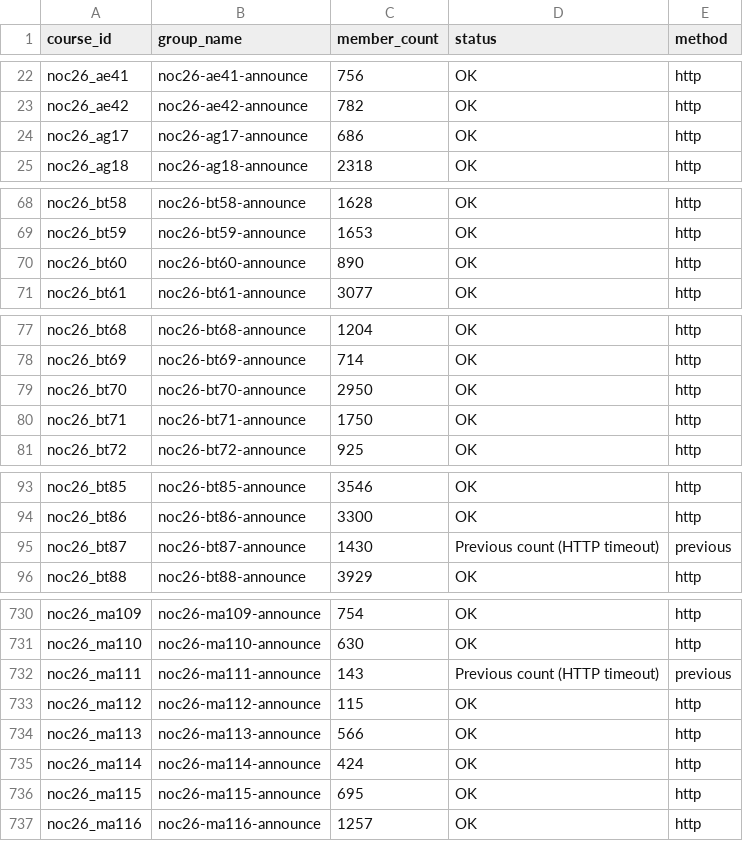
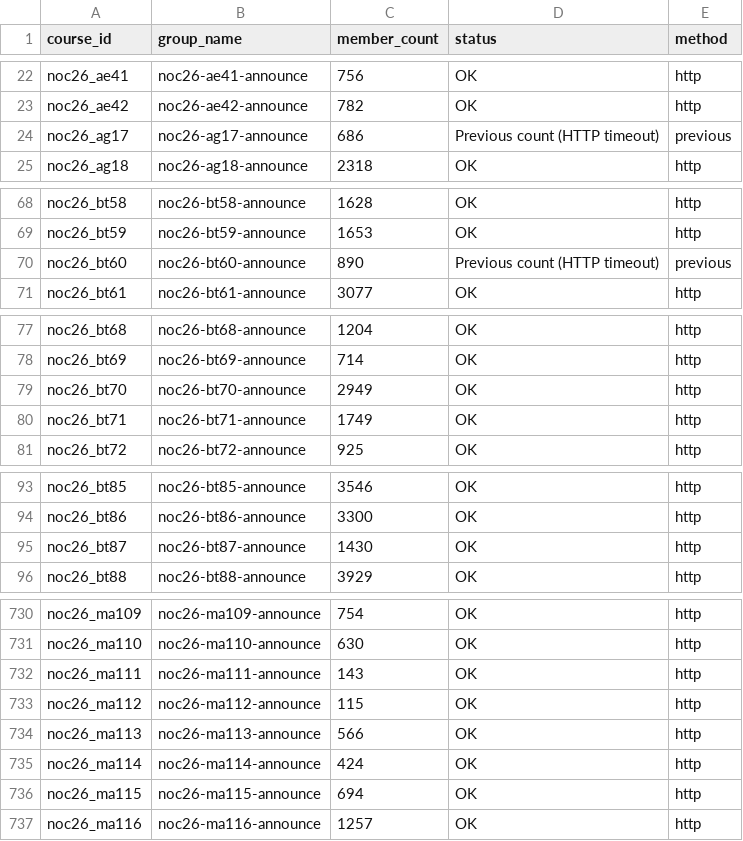
Before and after one commit to 01234santhoshprabhu/count, a CSV file: member_counts.csv, drawn as a sheet; only a part is shown, gaps mark what is left out; the diff covers the shown part only.

Commit message:
Auto refresh live dashboard data

```diff
--- a/member_counts.csv
+++ b/member_counts.csv
@@ -23,3 +23,3 @@ noc26_ae41,noc26-ae41-announce,756,OK,http
 noc26_ae42,noc26-ae42-announce,782,OK,http
-noc26_ag17,noc26-ag17-announce,686,OK,http
+noc26_ag17,noc26-ag17-announce,686,Previous count (HTTP timeout),previous
 noc26_ag18,noc26-ag18-announce,2318,OK,http
@@ -69,3 +69,3 @@ noc26_bt58,noc26-bt58-announce,1628,OK,http
 noc26_bt59,noc26-bt59-announce,1653,OK,http
-noc26_bt60,noc26-bt60-announce,890,OK,http
+noc26_bt60,noc26-bt60-announce,890,Previous count (HTTP timeout),previous
 noc26_bt61,noc26-bt61-announce,3077,OK,http
@@ -78,4 +78,4 @@ noc26_bt68,noc26-bt68-announce,1204,OK,http
 noc26_bt69,noc26-bt69-announce,714,OK,http
-noc26_bt70,noc26-bt70-announce,2950,OK,http
-noc26_bt71,noc26-bt71-announce,1750,OK,http
+noc26_bt70,noc26-bt70-announce,2949,OK,http
+noc26_bt71,noc26-bt71-announce,1749,OK,http
 noc26_bt72,noc26-bt72-announce,925,OK,http
@@ -94,3 +94,3 @@ noc26_bt85,noc26-bt85-announce,3546,OK,http
 noc26_bt86,noc26-bt86-announce,3300,OK,http
-noc26_bt87,noc26-bt87-announce,1430,Previous count (HTTP timeout),previous
+noc26_bt87,noc26-bt87-announce,1430,OK,http
 noc26_bt88,noc26-bt88-announce,3929,OK,http
@@ -731,3 +731,3 @@ noc26_ma109,noc26-ma109-announce,754,OK,http
 noc26_ma110,noc26-ma110-announce,630,OK,http
-noc26_ma111,noc26-ma111-announce,143,Previous count (HTTP timeout),previous
+noc26_ma111,noc26-ma111-announce,143,OK,http
 noc26_ma112,noc26-ma112-announce,115,OK,http
@@ -735,3 +735,3 @@ noc26_ma113,noc26-ma113-announce,566,OK,http
 noc26_ma114,noc26-ma114-announce,424,OK,http
-noc26_ma115,noc26-ma115-announce,695,OK,http
+noc26_ma115,noc26-ma115-announce,694,OK,http
 noc26_ma116,noc26-ma116-announce,1257,OK,http
```
Also changed, not shown: 30 edited cells elsewhere in this file, 3 other files.
